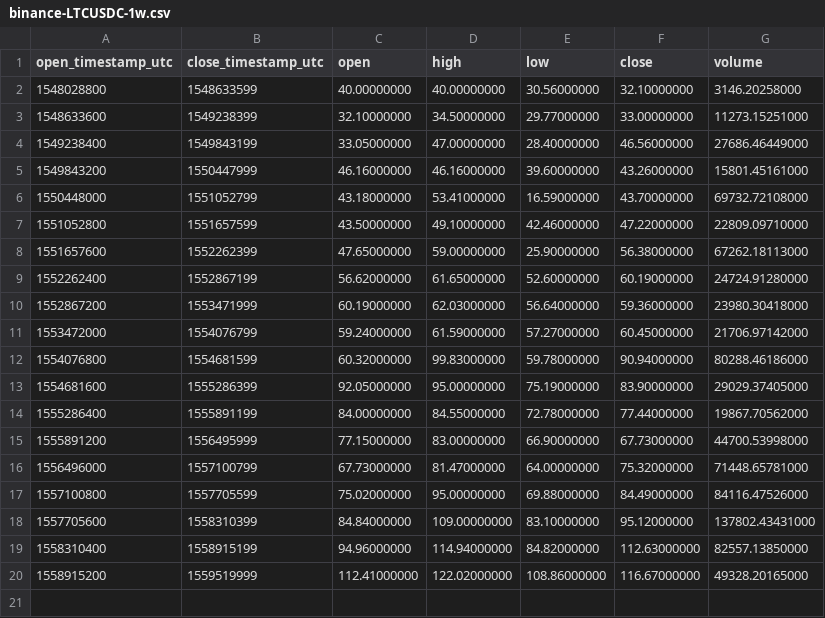
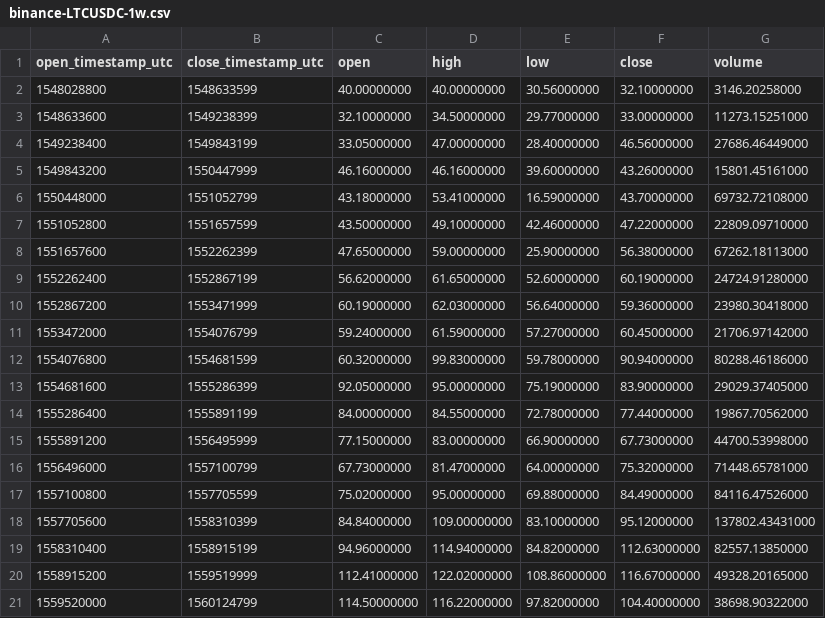
Before and after one commit to cryptobigbro/binance-LTCUSDC, a CSV file: binance-LTCUSDC-1w.csv, drawn as a sheet; the diff names each change by its address in the sheet, - before the commit and + after, or states it on an @@ line.

```diff
--- a/binance-LTCUSDC-1w.csv
+++ b/binance-LTCUSDC-1w.csv
+row 21: 1559520000 | 1560124799 | 114.50000000 | 116.22000000 | 97.82000000 | 104.40000000 | 38698.90322000
```
Also changed, not shown: binance-LTCUSDC-1d.csv, binance-LTCUSDC-1h.csv.
